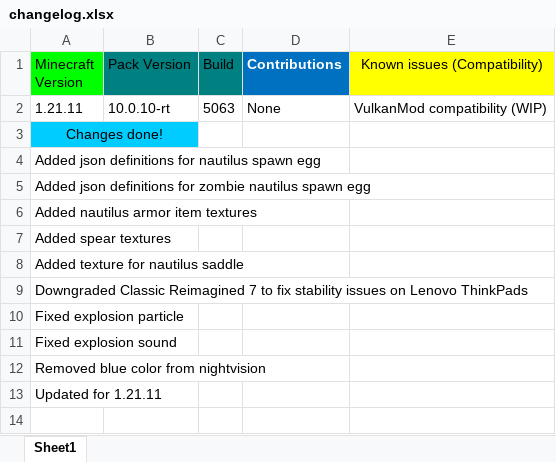
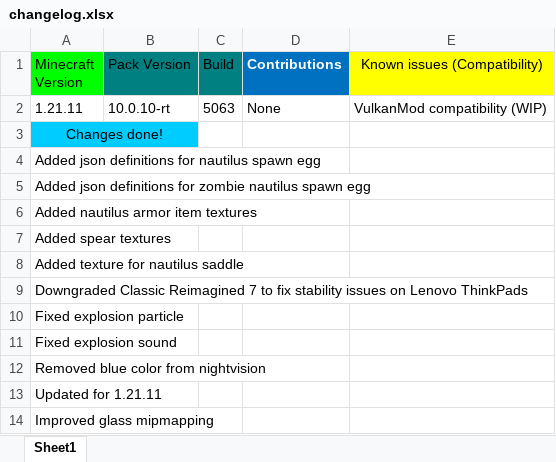
Before and after one commit to DogeStudiosMaster/DogePack, an Excel workbook: changelog.xlsx, sheet Sheet1, drawn as a sheet; values as stored, in another font and other column widths than the file's, no borders; the diff names each change by its address in the sheet, - before the commit and + after, or states it on an @@ line.

Commit message:
Improved glass mipmapping

```diff
--- a/changelog.xlsx (sheet Sheet1)
+++ b/changelog.xlsx (sheet Sheet1)
+row 14: Improved glass mipmapping
```
Also changed, not shown: 1 other file.
